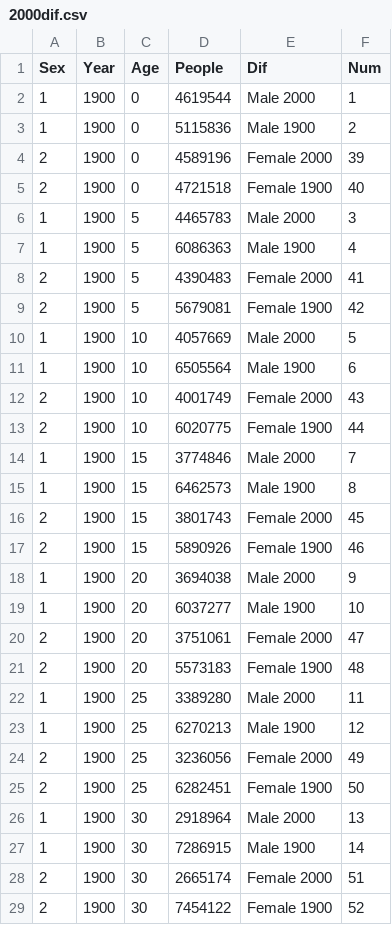
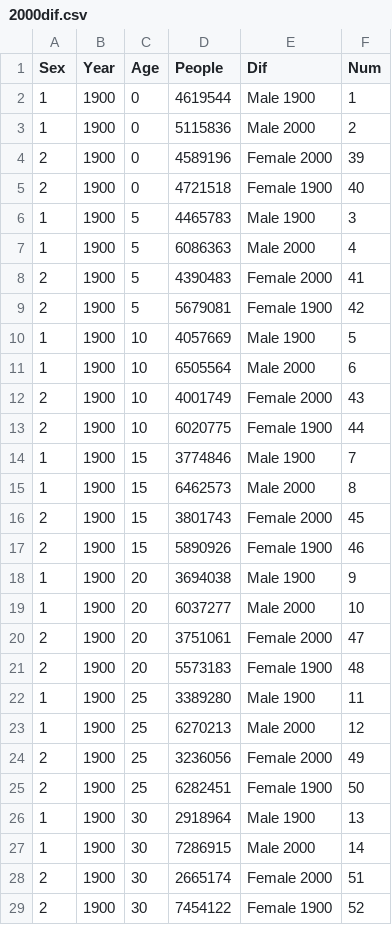
Before and after one commit to Jossyjia/Visualization, a CSV file: 2000dif.csv, drawn as a sheet; only a part is shown; the diff covers the shown part only.

Commit message:
Add files via upload

```diff
--- a/2000dif.csv
+++ b/2000dif.csv
@@ -1,28 +1,28 @@
 Sex,Year,Age,People,Dif,Num
-1,1900,0,4619544,Male 2000,1
-1,1900,0,5115836,Male 1900,2
+1,1900,0,4619544,Male 1900,1
+1,1900,0,5115836,Male 2000,2
 2,1900,0,4589196,Female 2000,39
 2,1900,0,4721518,Female 1900,40
-1,1900,5,4465783,Male 2000,3
-1,1900,5,6086363,Male 1900,4
+1,1900,5,4465783,Male 1900,3
+1,1900,5,6086363,Male 2000,4
 2,1900,5,4390483,Female 2000,41
 2,1900,5,5679081,Female 1900,42
-1,1900,10,4057669,Male 2000,5
-1,1900,10,6505564,Male 1900,6
+1,1900,10,4057669,Male 1900,5
+1,1900,10,6505564,Male 2000,6
 2,1900,10,4001749,Female 2000,43
 2,1900,10,6020775,Female 1900,44
-1,1900,15,3774846,Male 2000,7
-1,1900,15,6462573,Male 1900,8
+1,1900,15,3774846,Male 1900,7
+1,1900,15,6462573,Male 2000,8
 2,1900,15,3801743,Female 2000,45
 2,1900,15,5890926,Female 1900,46
-1,1900,20,3694038,Male 2000,9
-1,1900,20,6037277,Male 1900,10
+1,1900,20,3694038,Male 1900,9
+1,1900,20,6037277,Male 2000,10
 2,1900,20,3751061,Female 2000,47
 2,1900,20,5573183,Female 1900,48
-1,1900,25,3389280,Male 2000,11
-1,1900,25,6270213,Male 1900,12
+1,1900,25,3389280,Male 1900,11
+1,1900,25,6270213,Male 2000,12
 2,1900,25,3236056,Female 2000,49
 2,1900,25,6282451,Female 1900,50
-1,1900,30,2918964,Male 2000,13
-1,1900,30,7286915,Male 1900,14
+1,1900,30,2918964,Male 1900,13
+1,1900,30,7286915,Male 2000,14
 2,1900,30,2665174,Female 2000,51
```
Also changed, not shown: 24 edited cells elsewhere in this file.
